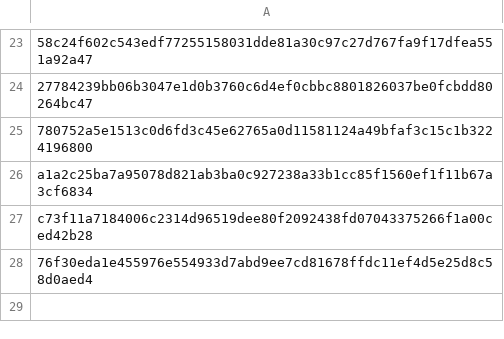
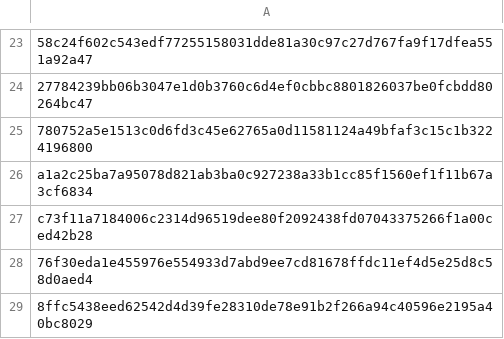
Before and after one commit to devilsevilsangel/mcat13815, a CSV file: tonnelkop.csv, drawn as a sheet; only a part is shown, gaps mark what is left out.

Commit message:
Update tonnelkop.csv

```diff
--- a/tonnelkop.csv
+++ b/tonnelkop.csv
@@ -28 +28,2 @@ c73f11a7184006c2314d96519dee80f2092438fd07043375266f1a00ced42b28
 76f30eda1e455976e554933d7abd9ee7cd81678ffdc11ef4d5e25d8c58d0aed4
+8ffc5438eed62542d4d39fe28310de78e91b2f266a94c40596e2195a40bc8029
```
